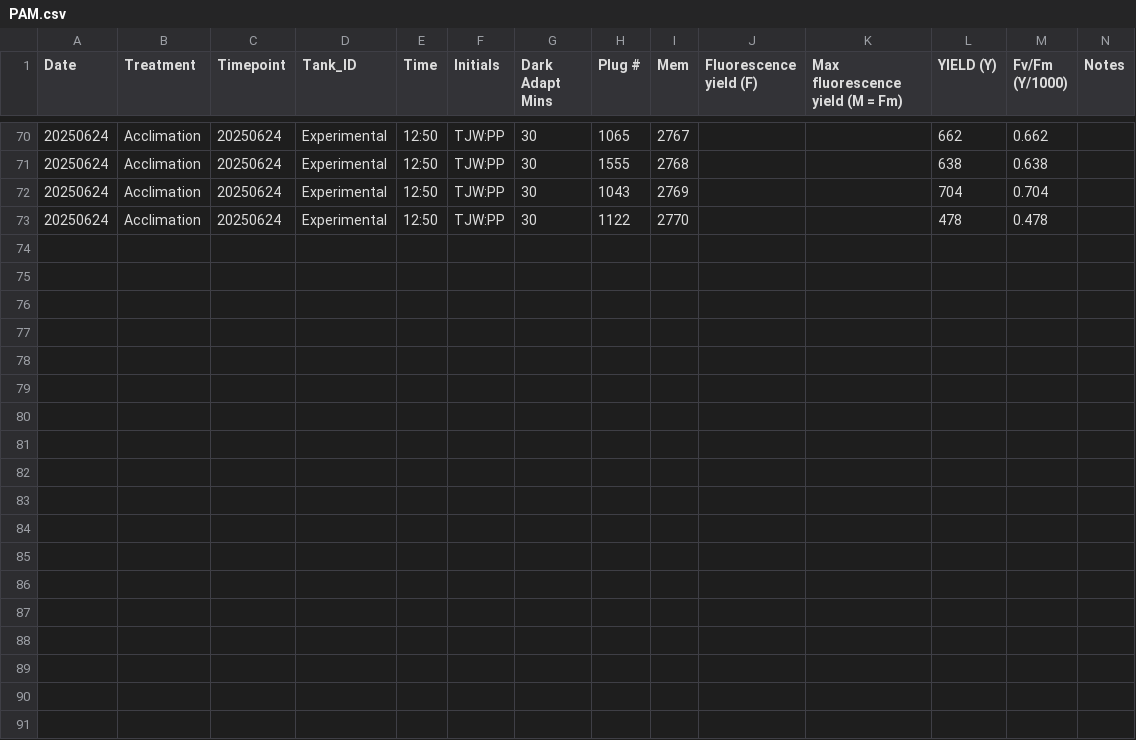
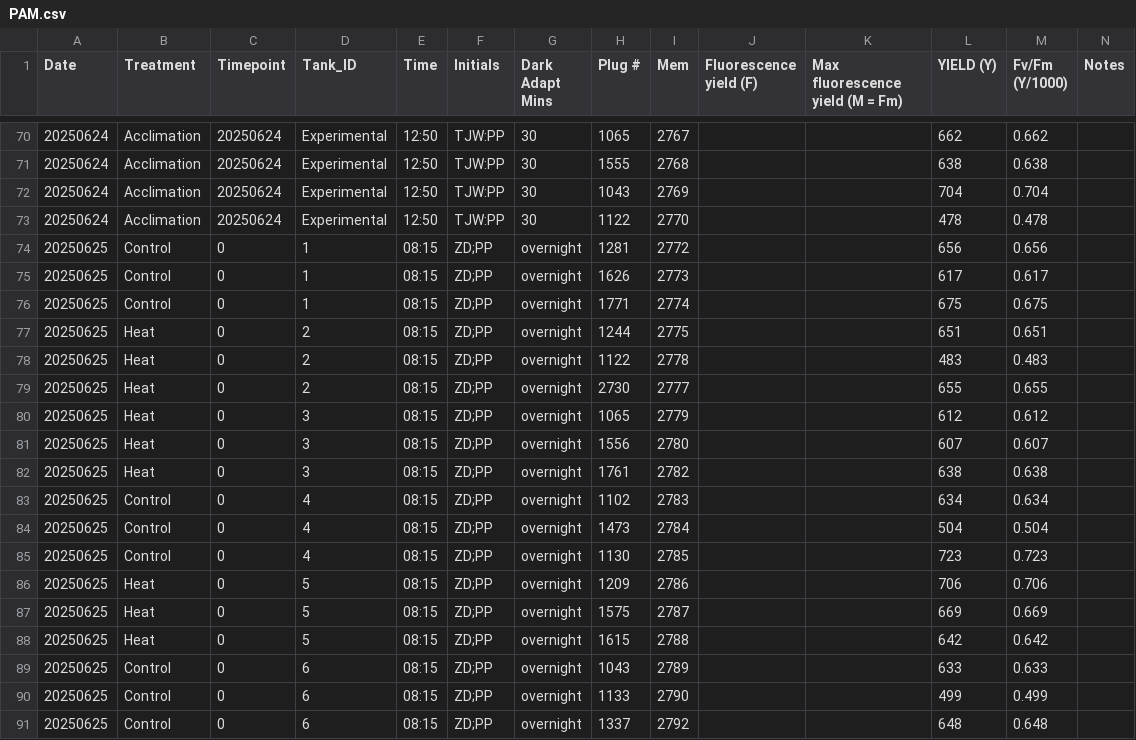
Before and after one commit to zdellaert/TimeSeries, a CSV file: 1-Pcom/data/PAM.csv, drawn as a sheet; only a part is shown, gaps mark what is left out.

Commit message:
pam data TP0

```diff
--- a/1-Pcom/data/PAM.csv
+++ b/1-Pcom/data/PAM.csv
@@ -73 +73,19 @@ Date,Treatment,Timepoint,Tank_ID,Time,Initials,Dark Adapt Mins,Plug #,Mem,Fluore
 20250624,Acclimation,20250624,Experimental,12:50,TJW:PP,30,1122,2770,,,478,0.478,
+20250625,Control,0,1,08:15,ZD;PP,overnight,1281,2772,,,656,0.656,
+20250625,Control,0,1,08:15,ZD;PP,overnight,1626,2773,,,617,0.617,
+20250625,Control,0,1,08:15,ZD;PP,overnight,1771,2774,,,675,0.675,
+20250625,Heat,0,2,08:15,ZD;PP,overnight,1244,2775,,,651,0.651,
+20250625,Heat,0,2,08:15,ZD;PP,overnight,1122,2778,,,483,0.483,
+20250625,Heat,0,2,08:15,ZD;PP,overnight,2730,2777,,,655,0.655,
+20250625,Heat,0,3,08:15,ZD;PP,overnight,1065,2779,,,612,0.612,
+20250625,Heat,0,3,08:15,ZD;PP,overnight,1556,2780,,,607,0.607,
+20250625,Heat,0,3,08:15,ZD;PP,overnight,1761,2782,,,638,0.638,
+20250625,Control,0,4,08:15,ZD;PP,overnight,1102,2783,,,634,0.634,
+20250625,Control,0,4,08:15,ZD;PP,overnight,1473,2784,,,504,0.504,
+20250625,Control,0,4,08:15,ZD;PP,overnight,1130,2785,,,723,0.723,
+20250625,Heat,0,5,08:15,ZD;PP,overnight,1209,2786,,,706,0.706,
+20250625,Heat,0,5,08:15,ZD;PP,overnight,1575,2787,,,669,0.669,
+20250625,Heat,0,5,08:15,ZD;PP,overnight,1615,2788,,,642,0.642,
+20250625,Control,0,6,08:15,ZD;PP,overnight,1043,2789,,,633,0.633,
+20250625,Control,0,6,08:15,ZD;PP,overnight,1133,2790,,,499,0.499,
+20250625,Control,0,6,08:15,ZD;PP,overnight,1337,2792,,,648,0.648,
```
Also changed, not shown: 8 other files.
